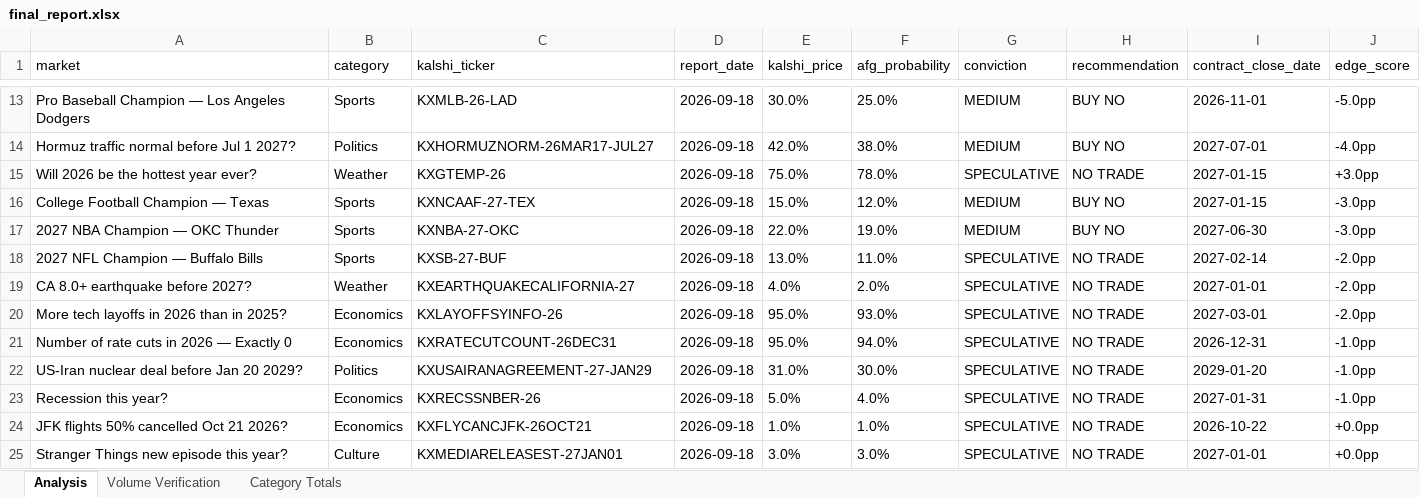
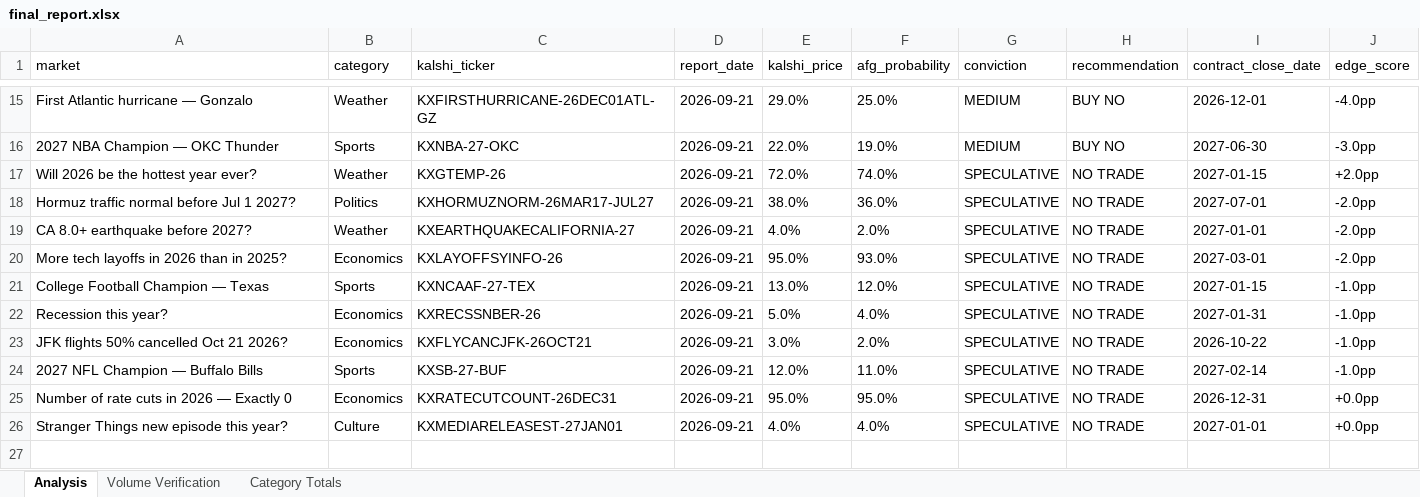
Before and after one commit to scowlfaceq02/afg-scorecard, an Excel workbook: data/final_report.xlsx, sheet Analysis, drawn as a sheet; only a part is shown, gaps mark what is left out; values as stored, in another font and other column widths than the file's, no borders; removed rows and columns are numbered as before the commit, all else as after; the diff covers the shown part only; the diff names each change by its address in the sheet, - before the commit and + after, or states it on an @@ line.

Commit message:
cycle update <date>

```diff
--- a/data/final_report.xlsx (sheet Analysis)
+++ b/data/final_report.xlsx (sheet Analysis)
-A15 (market): Pro Baseball Champion — Los Angeles Dodgers
+A15 (market): First Atlantic hurricane — Gonzalo
-B15 (category): Sports
+B15 (category): Weather
-C15 (kalshi_ticker): KXMLB-26-LAD
+C15 (kalshi_ticker): KXFIRSTHURRICANE-26DEC01ATL-GZ
-D15 (report_date): 2026-09-18
+D15 (report_date): 2026-09-21
-E15 (kalshi_price): 30.0%
+E15 (kalshi_price): 29.0%
-I15 (contract_close_date): 2026-11-01
+I15 (contract_close_date): 2026-12-01
-J15 (edge_score): -5.0pp
+J15 (edge_score): -4.0pp
-row 14: Hormuz traffic normal before Jul 1 2027? | Politics | KXHORMUZNORM-26MAR17-JUL27 | 2026-09-18 | 42.0% | 38.0% | MEDIUM | BUY NO | 2027-07-01 | -4.0pp
-row 15: Will 2026 be the hottest year ever? | Weather | KXGTEMP-26 | 2026-09-18 | 75.0% | 78.0% | SPECULATIVE | NO TRADE | 2027-01-15 | +3.0pp
-row 16: College Football Champion — Texas | Sports | KXNCAAF-27-TEX | 2026-09-18 | 15.0% | 12.0% | MEDIUM | BUY NO | 2027-01-15 | -3.0pp
-D16 (report_date): 2026-09-18
+D16 (report_date): 2026-09-21
-row 18: 2027 NFL Champion — Buffalo Bills | Sports | KXSB-27-BUF | 2026-09-18 | 13.0% | 11.0% | SPECULATIVE | NO TRADE | 2027-02-14 | -2.0pp
+row 17: Will 2026 be the hottest year ever? | Weather | KXGTEMP-26 | 2026-09-21 | 72.0% | 74.0% | SPECULATIVE | NO TRADE | 2027-01-15 | +2.0pp
+row 18: Hormuz traffic normal before Jul 1 2027? | Politics | KXHORMUZNORM-26MAR17-JUL27 | 2026-09-21 | 38.0% | 36.0% | SPECULATIVE | NO TRADE | 2027-07-01 | -2.0pp
-D19:D20 (report_date): 2026-09-18
+D19:D20 (report_date): 2026-09-21
-row 21: Number of rate cuts in 2026 — Exactly 0 | Economics | KXRATECUTCOUNT-26DEC31 | 2026-09-18 | 95.0% | 94.0% | SPECULATIVE | NO TRADE | 2026-12-31 | -1.0pp
-row 22: US-Iran nuclear deal before Jan 20 2029? | Politics | KXUSAIRANAGREEMENT-27-JAN29 | 2026-09-18 | 31.0% | 30.0% | SPECULATIVE | NO TRADE | 2029-01-20 | -1.0pp
+row 21: College Football Champion — Texas | Sports | KXNCAAF-27-TEX | 2026-09-21 | 13.0% | 12.0% | SPECULATIVE | NO TRADE | 2027-01-15 | -1.0pp
-D22:D23 (report_date): 2026-09-18
+D22:D23 (report_date): 2026-09-21
-E23 (kalshi_price): 1.0%
+E23 (kalshi_price): 3.0%
-F23 (afg_probability): 1.0%
+F23 (afg_probability): 2.0%
-J23 (edge_score): +0.0pp
+J23 (edge_score): -1.0pp
+row 24: 2027 NFL Champion — Buffalo Bills | Sports | KXSB-27-BUF | 2026-09-21 | 12.0% | 11.0% | SPECULATIVE | NO TRADE | 2027-02-14 | -1.0pp
+row 25: Number of rate cuts in 2026 — Exactly 0 | Economics | KXRATECUTCOUNT-26DEC31 | 2026-09-21 | 95.0% | 95.0% | SPECULATIVE | NO TRADE | 2026-12-31 | +0.0pp
-D26 (report_date): 2026-09-18
+D26 (report_date): 2026-09-21
-E26 (kalshi_price): 3.0%
+E26 (kalshi_price): 4.0%
-F26 (afg_probability): 3.0%
+F26 (afg_probability): 4.0%
```
Also changed, not shown: 8 added rows, 6 removed rows and 14 edited cells elsewhere in this sheet, 8 other files.
